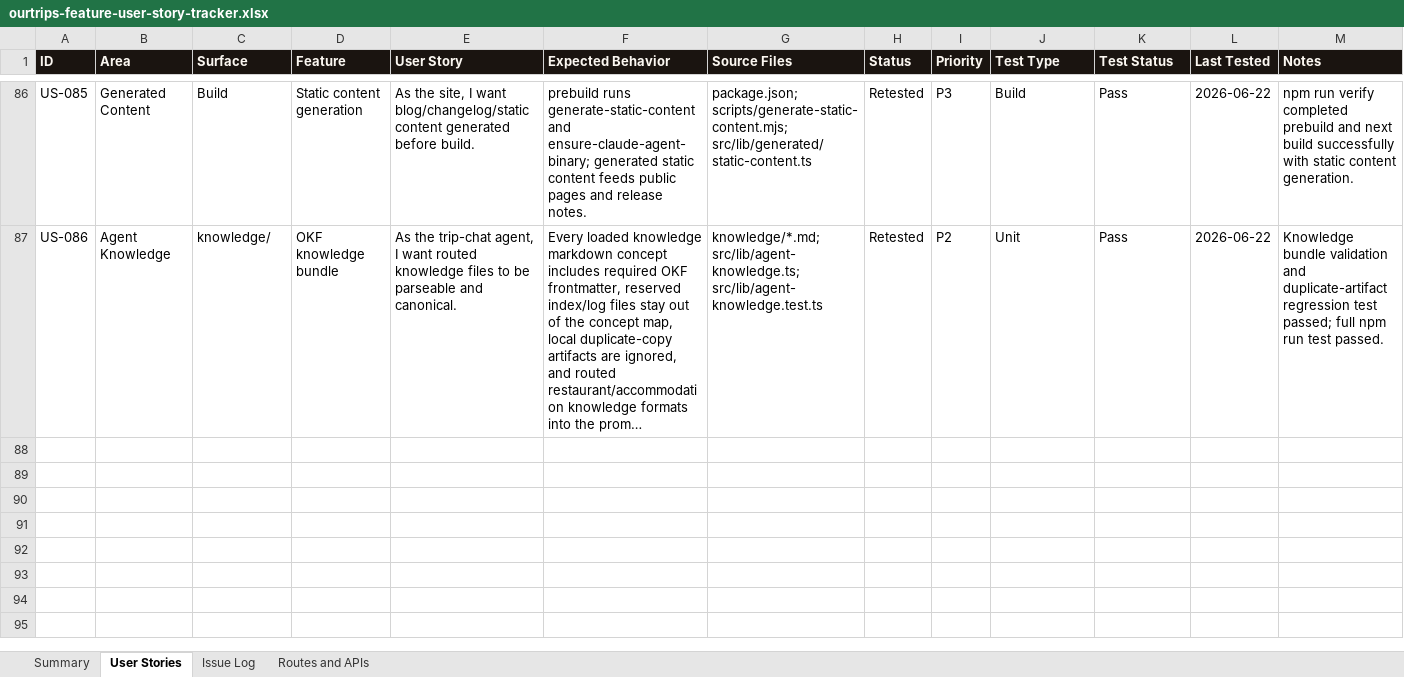
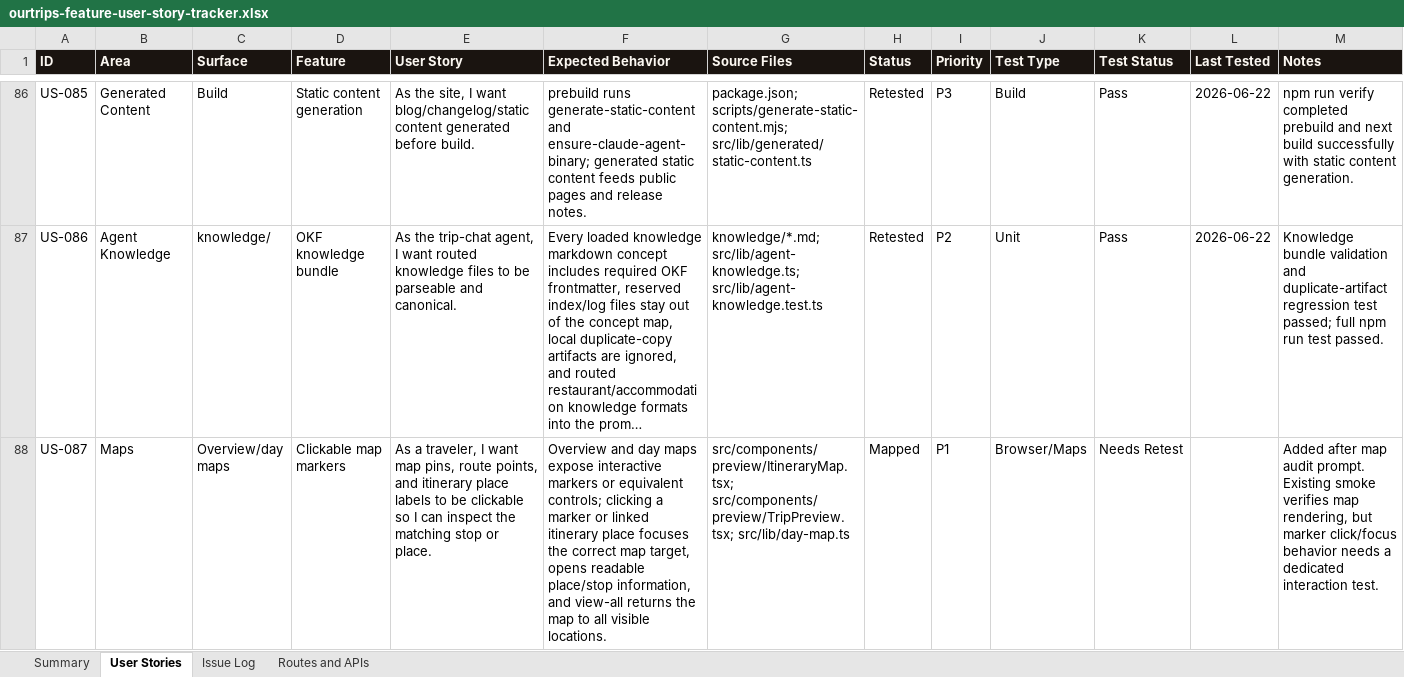
Before and after one commit to tvanschadewijk/trips, an Excel workbook: outputs/019eee7f-e0ca-7983-a052-837546af2e02/ourtrips-feature-user-story-tracker.xlsx, sheet User Stories, drawn as a sheet; only a part is shown, gaps mark what is left out; long unchanged cells end in …; values as stored, in another font and other column widths than the file's, no borders; table styles not drawn; the diff covers the shown part only; the diff names each change by its address in the sheet, - before the commit and + after, or states it on an @@ line.

Commit message:
Add map QA stories to feature tracker

```diff
--- a/outputs/019eee7f-e0ca-7983-a052-837546af2e02/ourtrips-feature-user-story-tracker.xlsx (sheet User Stories)
+++ b/outputs/019eee7f-e0ca-7983-a052-837546af2e02/ourtrips-feature-user-story-tracker.xlsx (sheet User Stories)
+row 88: US-087 | Maps | Overview/day maps | Clickable map markers | As a traveler, I want map pins, route points, and itinerary place labels to be clickable so I can inspect the matching stop or place. | Overview and day maps expose interactive markers or equivalent controls; clicking a marker or linked itinerary place focuses the correct map target, opens readable place/stop information, and view-all returns the map to all visible locations. | src/components/preview/ItineraryMap.tsx; src/components/preview/TripPreview.tsx; src/lib/day-map.ts | Mapped | P1 | Browser/Maps | Needs Retest |  | Added after map audit prompt. Existing smoke verifies map rendering, but marker click/focus behavior needs a dedicated interaction test.
```
Also changed, not shown: 2 added rows elsewhere in this sheet, sheet Summary, 1 other file.
